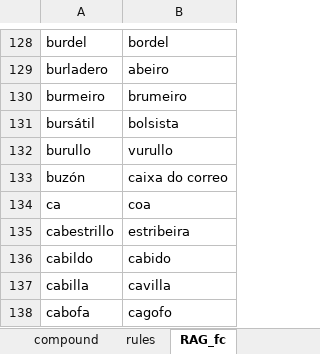
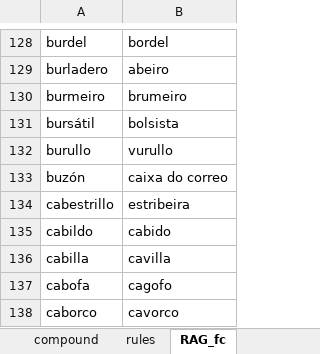
Before and after one commit to proxectonos/pipeline, an Excel workbook: data/normalization.xlsx, sheet RAG_fc, drawn as a sheet; only a part is shown, gaps mark what is left out; the shorter side is filled out with more unchanged rows; values as stored, in another font and other column widths than the file's, no borders; the diff names each change by its address in the sheet, - before the commit and + after, or states it on an @@ line.

```diff
--- a/data/normalization.xlsx (sheet RAG_fc)
+++ b/data/normalization.xlsx (sheet RAG_fc)
-row 134: ca | coa
```
Also changed, not shown: 6 other files.
